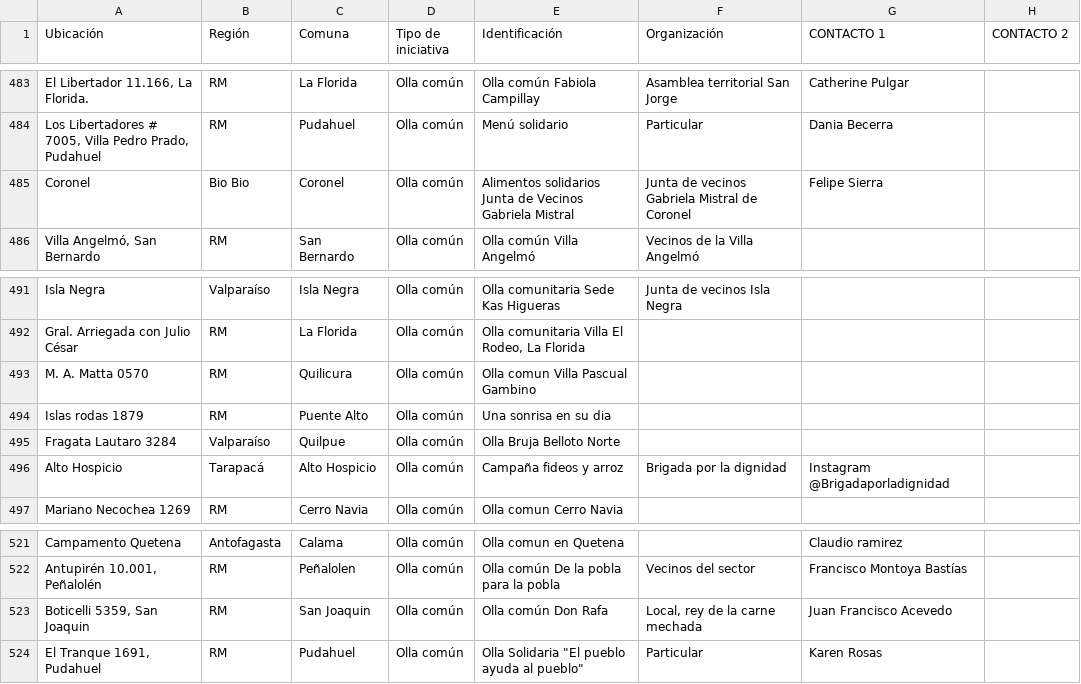
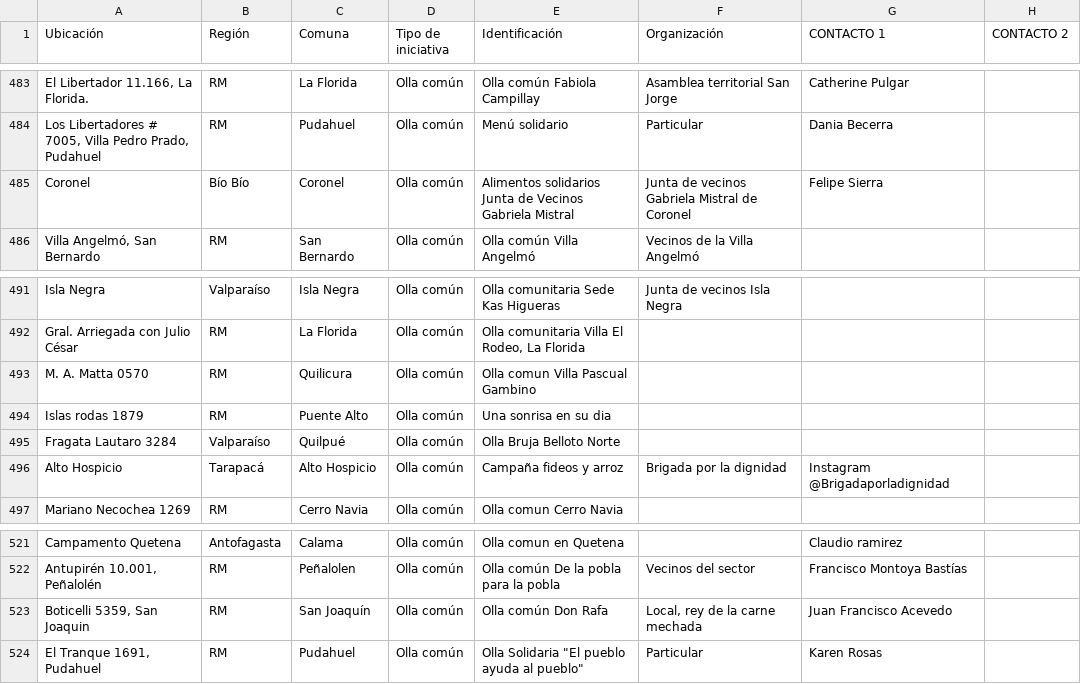
Before and after one commit to MelisaPaz/ayuda-alimentos, a CSV file: lista.csv, drawn as a sheet; only a part is shown, gaps mark what is left out; the diff covers the shown part only; the diff names each change by its address in the sheet, - before the commit and + after, or states it on an @@ line.

Commit message:
Arregle regiones y comunas
Error en tildes

```diff
--- a/lista.csv
+++ b/lista.csv
-B485 (Región): Bio Bio
+B485 (Región): Bío Bío
-C495 (Comuna): Quilpue
+C495 (Comuna): Quilpué
-C523 (Comuna): San Joaquin
+C523 (Comuna): San Joaquín
```
Also changed, not shown: 20 edited cells elsewhere in this file.
